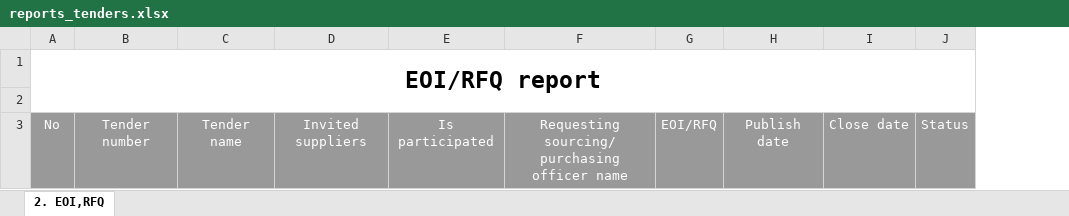
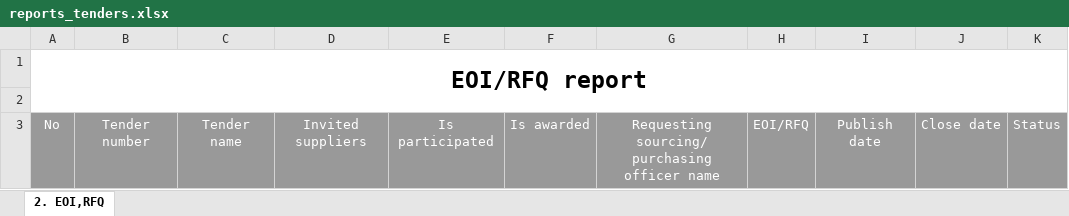
Before and after one commit to amrakun/back-ot, an Excel workbook: src/private/templates/reports_tenders.xlsx, sheet 2. EOI,RFQ, drawn as a sheet; only a part is shown; values as stored, in another font and other column widths than the file's, no borders; charts and pictures not drawn; the diff names each change by its address in the sheet, - before the commit and + after, or states it on an @@ line.

Commit message:
add is awarded column in tender report

```diff
--- a/src/private/templates/reports_tenders.xlsx (sheet 2. EOI,RFQ)
+++ b/src/private/templates/reports_tenders.xlsx (sheet 2. EOI,RFQ)
+column F, row 3: Is awarded
```
Also changed, not shown: charts or pictures, 1 other file.
